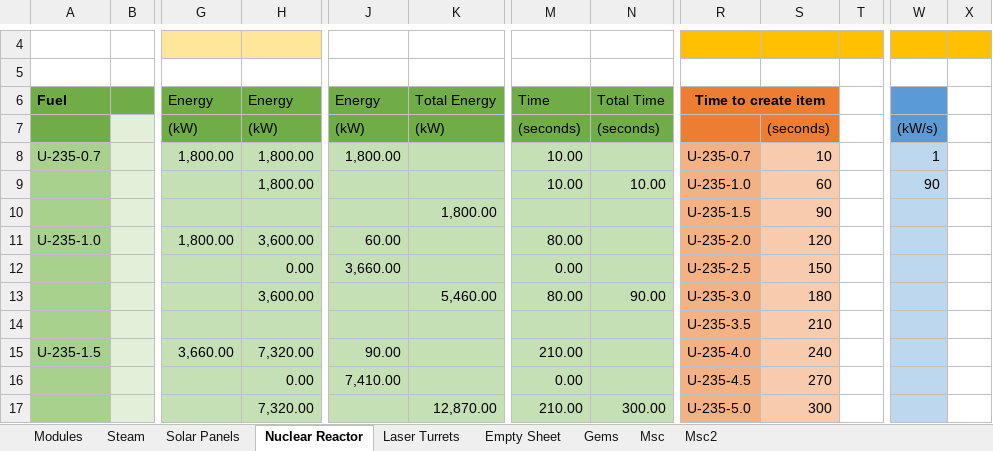
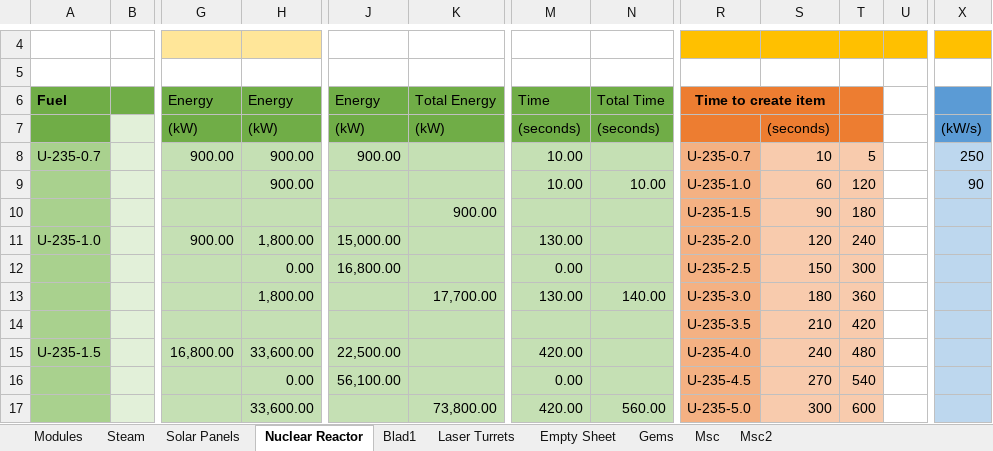
Before and after one commit to Dysoch/DyTech, an Excel workbook: 0 DyTech Informations/Dytech Balance.xlsx, sheet Nuclear Reactor, drawn as a sheet; only a part is shown, gaps mark what is left out; values as stored, in another font and other column widths than the file's, no borders; removed rows and columns are numbered as before the commit, all else as after; rows hold the shown columns only; the diff covers the shown part only; the diff names each change by its address in the sheet, - before the commit and + after, or states it on an @@ line.

Commit message:
added fancy shizzle

```diff
--- a/0 DyTech Informations/Dytech Balance.xlsx (sheet Nuclear Reactor)
+++ b/0 DyTech Informations/Dytech Balance.xlsx (sheet Nuclear Reactor)
+sheet tab: Blad1
+column U, empty
-column X, empty
-T6:T7 fill: none
+T6:T7 fill: #ED7D31
-G8 (Energy): 1,800.00
+G8 (Energy): 900.00
-H8:H9 (Energy): 1,800.00
+H8:H9 (Energy): 900.00
-J8 (Energy): 1,800.00
+J8 (Energy): 900.00
-T8: (empty)
+T8: 5
-T8:T12 fill: none
+T8:T12 fill: #F8CBAD
-X8: 1
+X8: 250
-T9: (empty)
+T9: 120
-K10 (Total Energy): 1,800.00
+K10 (Total Energy): 900.00
-T10: (empty)
+T10: 180
-G11 (Energy): 1,800.00
+G11 (Energy): 900.00
-H11 (Energy): 3,600.00
+H11 (Energy): 1,800.00
-J11 (Energy): 60.00
+J11 (Energy): 15,000.00
-M11 (Time): 80.00
+M11 (Time): 130.00
-T11: (empty)
+T11: 240
-J12 (Energy): 3,660.00
+J12 (Energy): 16,800.00
-T12: (empty)
+T12: 300
-row 13:  |  |  | 3,600.00 |  | 5,460.00 | 80.00 | 90.00 | U-235-3.0 | 180
+row 13:  |  |  | 1,800.00 |  | 17,700.00 | 130.00 | 140.00 | U-235-3.0 | 180 | 360
-T14: (empty)
+T14: 420
-T14:T16 fill: none
+T14:T16 fill: #F8CBAD
-G15 (Energy): 3,660.00
+G15 (Energy): 16,800.00
-H15 (Energy): 7,320.00
+H15 (Energy): 33,600.00
-J15 (Energy): 90.00
+J15 (Energy): 22,500.00
-M15 (Time): 210.00
+M15 (Time): 420.00
-T15: (empty)
+T15: 480
-J16 (Energy): 7,410.00
+J16 (Energy): 56,100.00
-T16: (empty)
+T16: 540
-row 17:  |  |  | 7,320.00 |  | 12,870.00 | 210.00 | 300.00 | U-235-5.0 | 300
+row 17:  |  |  | 33,600.00 |  | 73,800.00 | 420.00 | 560.00 | U-235-5.0 | 300 | 600
```
Also changed, not shown: 12 added rows, 8 removed rows, 43 edited cells and cell formats elsewhere in this sheet, charts or pictures.
